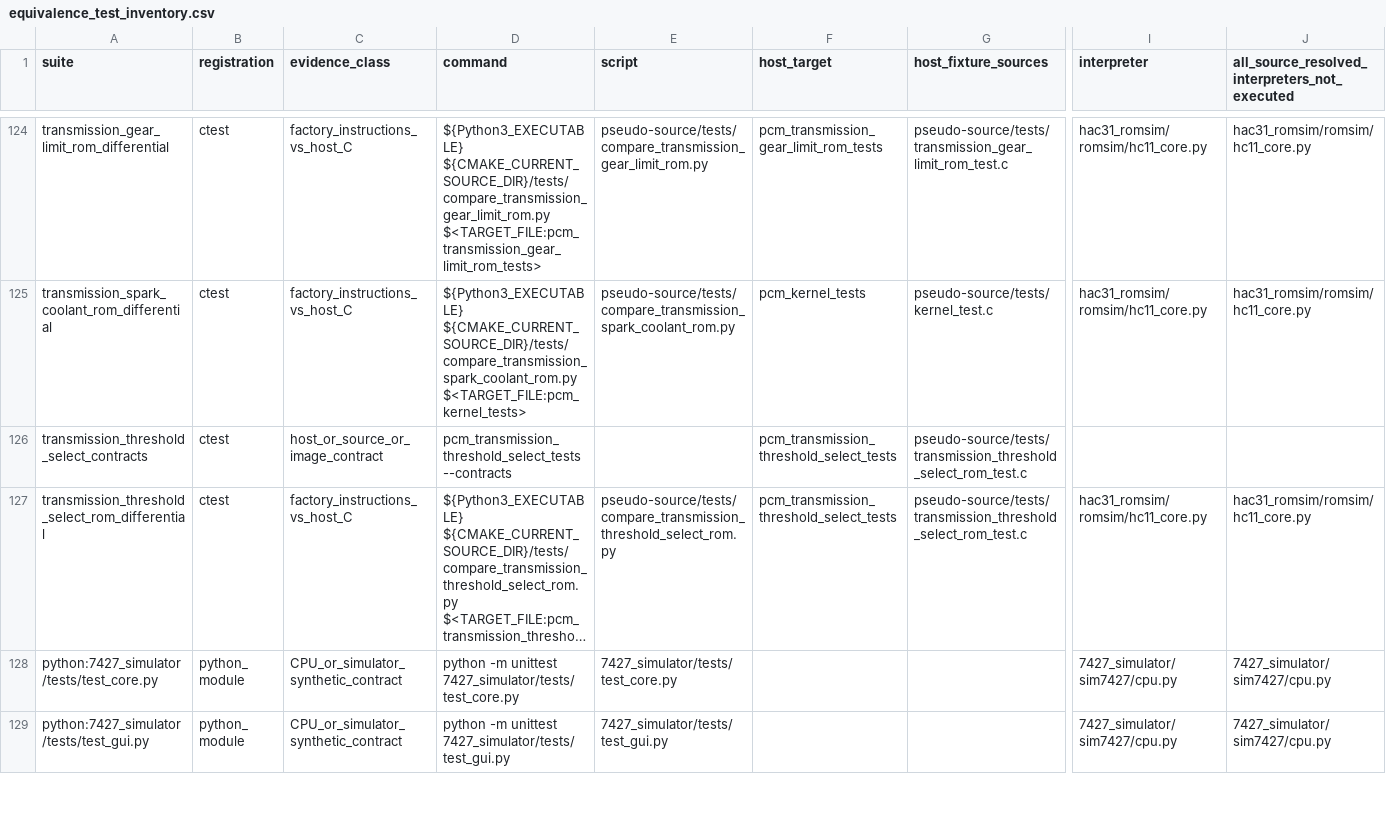
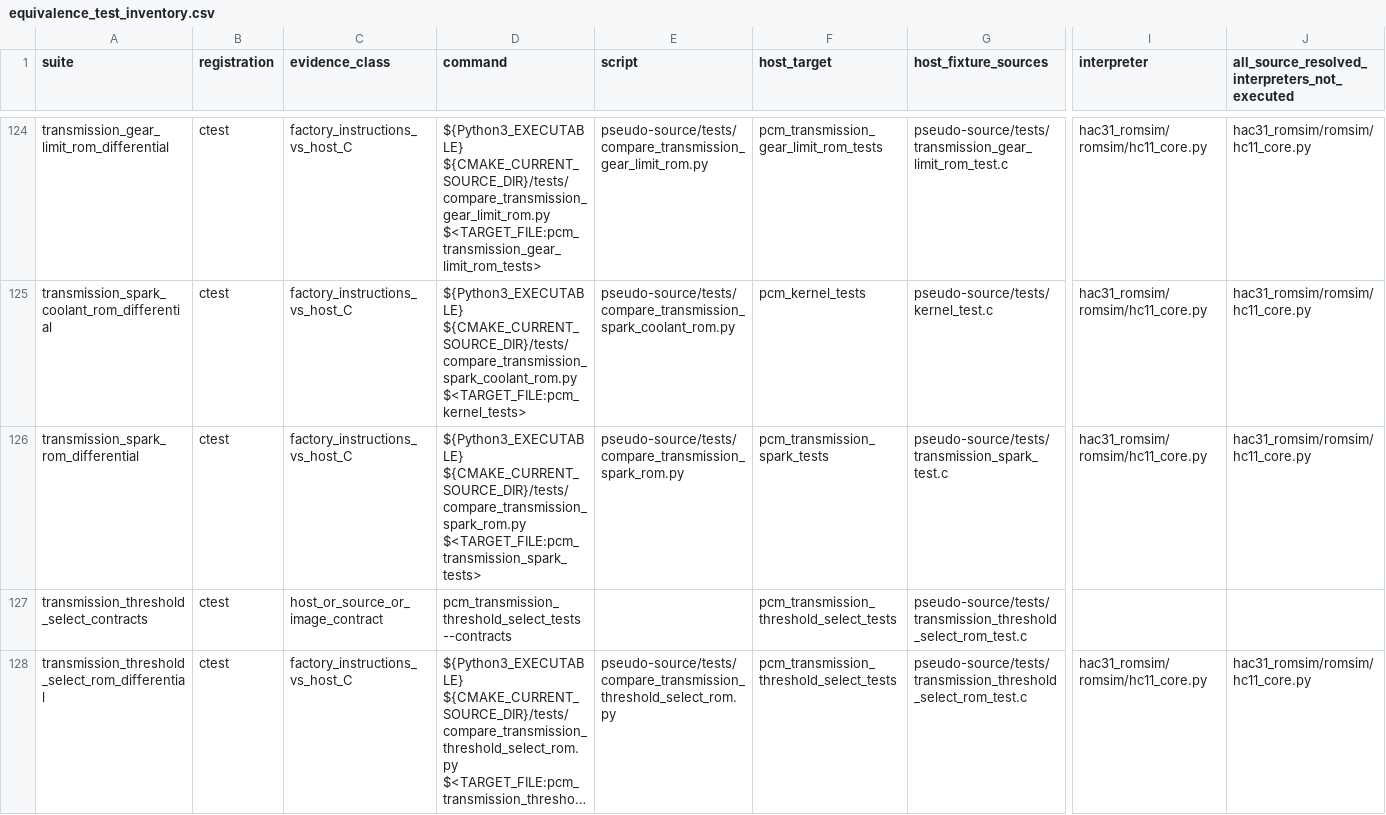
Before and after one commit to snow663/7427HWContract, a CSV file: maps/audit/equivalence_test_inventory.csv, drawn as a sheet; only a part is shown, gaps mark what is left out; the shorter side is filled out with more unchanged rows; long unchanged cells end in …; rows hold the shown columns only; the diff names each change by its address in the sheet, - before the commit and + after, or states it on an @@ line.

Commit message:
Translate and replay the complete factory transmission spark group

```diff
--- a/maps/audit/equivalence_test_inventory.csv
+++ b/maps/audit/equivalence_test_inventory.csv
+row 126: transmission_spark_rom_differential | ctest | factory_instructions_vs_host_C | ${Python3_EXECUTABLE} ${CMAKE_CURRENT_SOURCE_DIR}/tests/compare_transmission_spark_rom.py $<TARGET_FILE:pcm_transmission_spark_tests> | pseudo-source/tests/compare_transmission_spark_rom.py | pcm_transmission_spark_tests | pseudo-source/tests/transmission_spark_test.c | hac31_romsim/romsim/hc11_core.py | hac31_romsim/romsim/hc11_core.py
```
Also changed, not shown: maps/audit/C_source_claim_inventory.csv, maps/audit/factory_function_inventory.csv, 20 other files.
